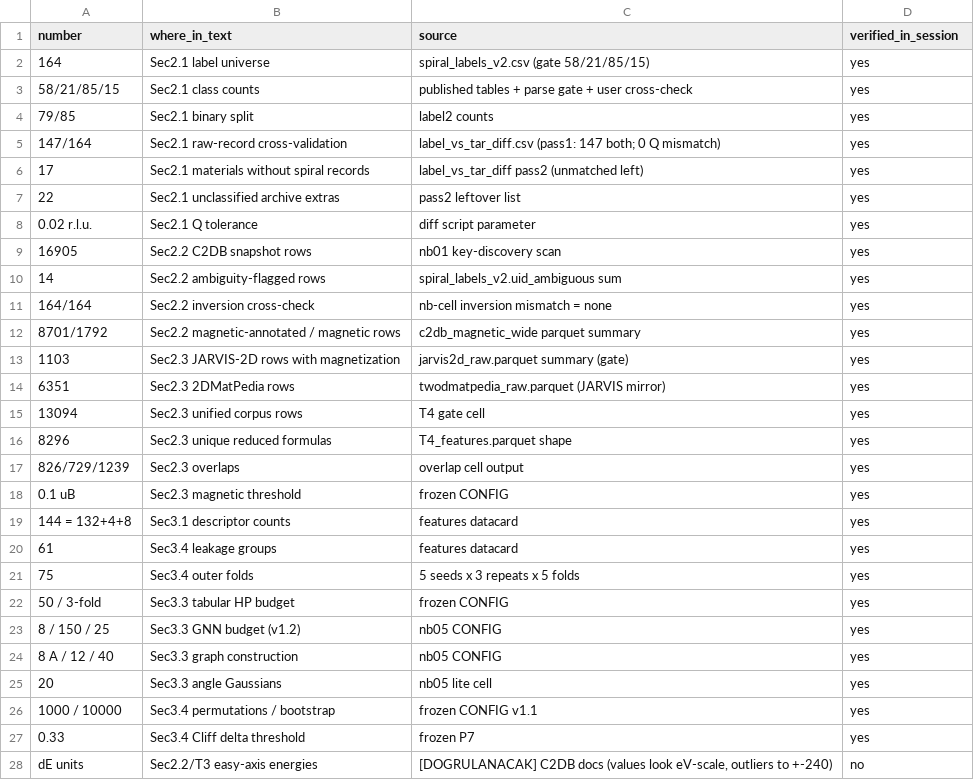
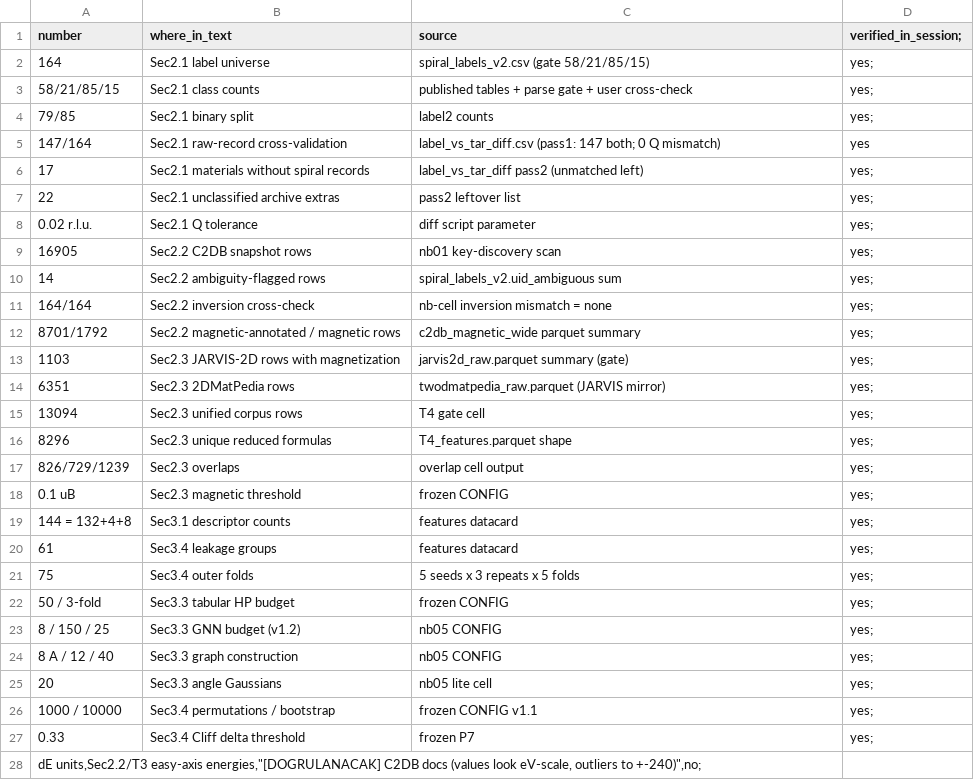
Before and after one commit to KMDR82/MAG2D-NC, a CSV file: results/numbers_map.csv, drawn as a sheet; only a part is shown; the diff covers the shown part only.

Commit message:
Add files via upload

```diff
--- a/results/numbers_map.csv
+++ b/results/numbers_map.csv
@@ -1,28 +1,28 @@
-number,where_in_text,source,verified_in_session
-164,Sec2.1 label universe,spiral_labels_v2.csv (gate 58/21/85/15),yes
-58/21/85/15,Sec2.1 class counts,published tables + parse gate + user cross-check,yes
-79/85,Sec2.1 binary split,label2 counts,yes
+number,where_in_text,source,verified_in_session;
+164,Sec2.1 label universe,spiral_labels_v2.csv (gate 58/21/85/15),yes;
+58/21/85/15,Sec2.1 class counts,published tables + parse gate + user cross-check,yes;
+79/85,Sec2.1 binary split,label2 counts,yes;
 147/164,Sec2.1 raw-record cross-validation,label_vs_tar_diff.csv (pass1: 147 both; 0 Q mismatch),yes
-17,Sec2.1 materials without spiral records,label_vs_tar_diff pass2 (unmatched left),yes
-22,Sec2.1 unclassified archive extras,pass2 leftover list,yes
-0.02 r.l.u.,Sec2.1 Q tolerance,diff script parameter,yes
-16905,Sec2.2 C2DB snapshot rows,nb01 key-discovery scan,yes
-14,Sec2.2 ambiguity-flagged rows,spiral_labels_v2.uid_ambiguous sum,yes
-164/164,Sec2.2 inversion cross-check,nb-cell inversion mismatch = none,yes
-8701/1792,Sec2.2 magnetic-annotated / magnetic rows,c2db_magnetic_wide parquet summary,yes
-1103,Sec2.3 JARVIS-2D rows with magnetization,jarvis2d_raw.parquet summary (gate),yes
-6351,Sec2.3 2DMatPedia rows,twodmatpedia_raw.parquet (JARVIS mirror),yes
-13094,Sec2.3 unified corpus rows,T4 gate cell,yes
-8296,Sec2.3 unique reduced formulas,T4_features.parquet shape,yes
-826/729/1239,Sec2.3 overlaps,overlap cell output,yes
-0.1 uB,Sec2.3 magnetic threshold,frozen CONFIG,yes
-144 = 132+4+8,Sec3.1 descriptor counts,features datacard,yes
-61,Sec3.4 leakage groups,features datacard,yes
-75,Sec3.4 outer folds,5 seeds x 3 repeats x 5 folds,yes
-50 / 3-fold,Sec3.3 tabular HP budget,frozen CONFIG,yes
-8 / 150 / 25,Sec3.3 GNN budget (v1.2),nb05 CONFIG,yes
-8 A / 12 / 40,Sec3.3 graph construction,nb05 CONFIG,yes
-20,Sec3.3 angle Gaussians,nb05 lite cell,yes
-1000 / 10000,Sec3.4 permutations / bootstrap,frozen CONFIG v1.1,yes
-0.33,Sec3.4 Cliff delta threshold,frozen P7,yes
-dE units,Sec2.2/T3 easy-axis energies,"[DOGRULANACAK] C2DB docs (values look eV-scale, outliers to +-240)",no
+17,Sec2.1 materials without spiral records,label_vs_tar_diff pass2 (unmatched left),yes;
+22,Sec2.1 unclassified archive extras,pass2 leftover list,yes;
+0.02 r.l.u.,Sec2.1 Q tolerance,diff script parameter,yes;
+16905,Sec2.2 C2DB snapshot rows,nb01 key-discovery scan,yes;
+14,Sec2.2 ambiguity-flagged rows,spiral_labels_v2.uid_ambiguous sum,yes;
+164/164,Sec2.2 inversion cross-check,nb-cell inversion mismatch = none,yes;
+8701/1792,Sec2.2 magnetic-annotated / magnetic rows,c2db_magnetic_wide parquet summary,yes;
+1103,Sec2.3 JARVIS-2D rows with magnetization,jarvis2d_raw.parquet summary (gate),yes;
+6351,Sec2.3 2DMatPedia rows,twodmatpedia_raw.parquet (JARVIS mirror),yes;
+13094,Sec2.3 unified corpus rows,T4 gate cell,yes;
+8296,Sec2.3 unique reduced formulas,T4_features.parquet shape,yes;
+826/729/1239,Sec2.3 overlaps,overlap cell output,yes;
+0.1 uB,Sec2.3 magnetic threshold,frozen CONFIG,yes;
+144 = 132+4+8,Sec3.1 descriptor counts,features datacard,yes;
+61,Sec3.4 leakage groups,features datacard,yes;
+75,Sec3.4 outer folds,5 seeds x 3 repeats x 5 folds,yes;
+50 / 3-fold,Sec3.3 tabular HP budget,frozen CONFIG,yes;
+8 / 150 / 25,Sec3.3 GNN budget (v1.2),nb05 CONFIG,yes;
+8 A / 12 / 40,Sec3.3 graph construction,nb05 CONFIG,yes;
+20,Sec3.3 angle Gaussians,nb05 lite cell,yes;
+1000 / 10000,Sec3.4 permutations / bootstrap,frozen CONFIG v1.1,yes;
+0.33,Sec3.4 Cliff delta threshold,frozen P7,yes;
+"dE units,Sec2.2/T3 easy-axis energies,""[DOGRULANACAK] C2DB docs (values look eV-scale, outliers to +-240)"",no";
```
Also changed, not shown: 5 added rows and 19 edited cells elsewhere in this file.
